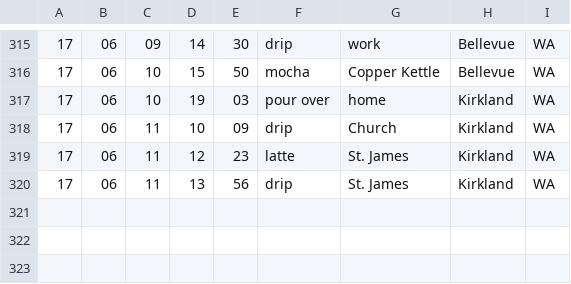
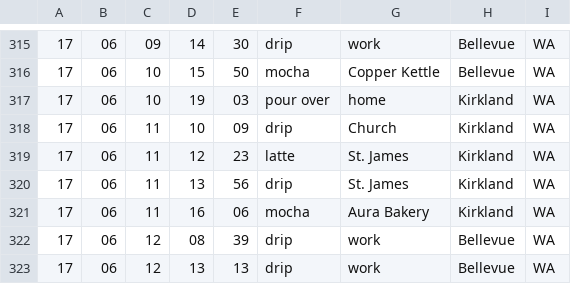
Before and after one commit to drewejohnson/coffee-tracker, a CSV file: coffee-tracker.csv, drawn as a sheet; only a part is shown, gaps mark what is left out; the diff names each change by its address in the sheet, - before the commit and + after, or states it on an @@ line.

Commit message:
Plotting with Seaborn; Manipulate data in Jupyter
Signed-off-by: drewejohnson <1drew.e.johnson@gmail.com>

```diff
--- a/coffee-tracker.csv
+++ b/coffee-tracker.csv
+row 321: 17 | 06 | 11 | 16 | 06 | mocha | Aura Bakery | Kirkland | WA
+row 322: 17 | 06 | 12 | 08 | 39 | drip | work | Bellevue | WA
+row 323: 17 | 06 | 12 | 13 | 13 | drip | work | Bellevue | WA
```
Also changed, not shown: 2 other files.
